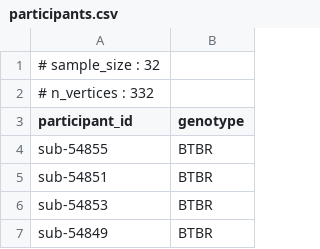
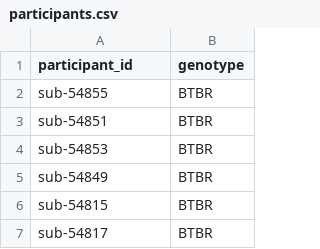
Before and after one commit to graspologic-org/graspologic, a CSV file: graspologic/datasets/mice/participants.csv, drawn as a sheet; only a part is shown; the shorter side is filled out with more unchanged rows; the diff names each change by its address in the sheet, - before the commit and + after, or states it on an @@ line.

Commit message:
Remove dataset parameters

```diff
--- a/graspologic/datasets/mice/participants.csv
+++ b/graspologic/datasets/mice/participants.csv
-row 1: # sample_size : 32
-row 2: # n_vertices : 332
```
